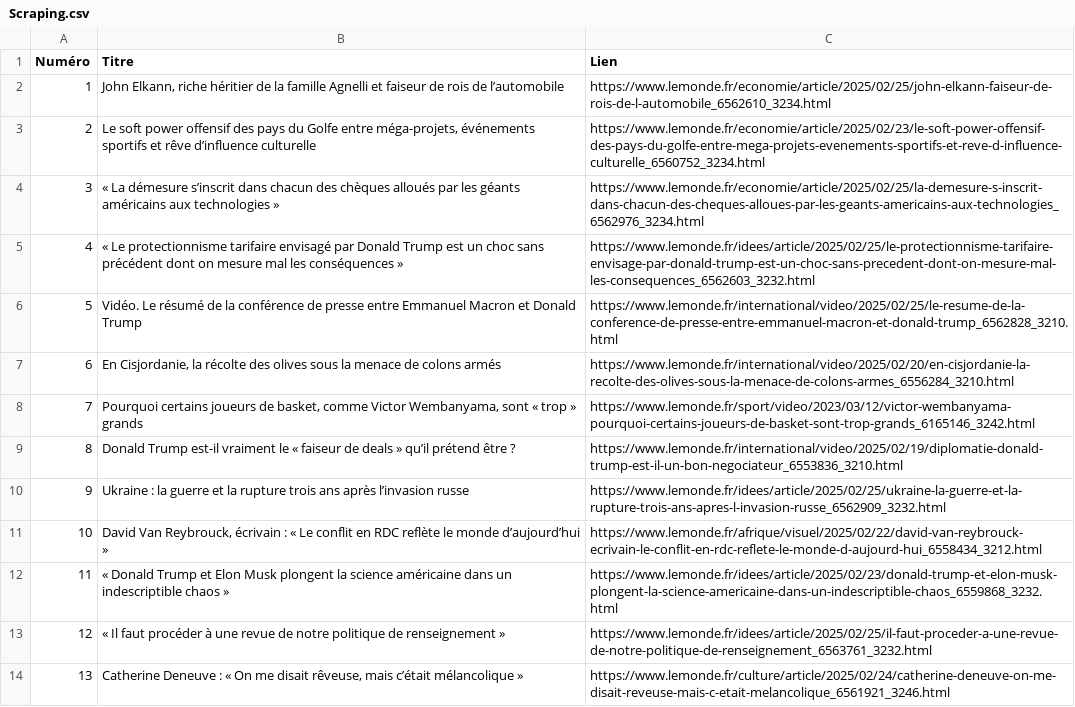
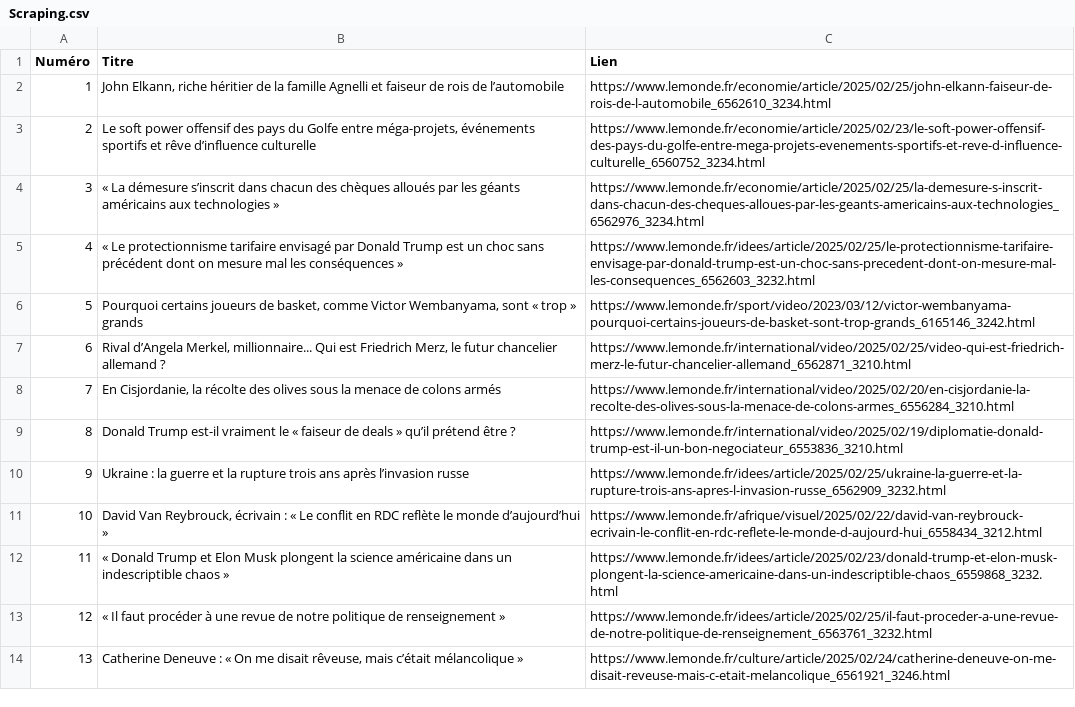
Before and after one commit to Ross260/TD1_PythonWebScraping, a CSV file: Scraping.csv, drawn as a sheet; only a part is shown; removed rows and columns are numbered as before the commit, all else as after; the diff names each change by its address in the sheet, - before the commit and + after, or states it on an @@ line.

```diff
--- a/Scraping.csv
+++ b/Scraping.csv
-row 6: 5 | Vidéo. Le résumé de la conférence de presse entre Emmanuel Macron et Donald Trump | https://www.lemonde.fr/international/video/2025/02/25/le-resume-de-la-conference-de-presse-entre-emmanuel-macron-et-donald-trump_6562828_3210.html
@@ row 8 moved to row 6: 5 @@
+row 7: 6 | Rival d’Angela Merkel, millionnaire... Qui est Friedrich Merz, le futur chancelier allemand ? | https://www.lemonde.fr/international/video/2025/02/25/video-qui-est-friedrich-merz-le-futur-chancelier-allemand_6562871_3210.html
@@ column A (Numéro) renumbered in row 8 @@
```
Also changed, not shown: 1 other file.
